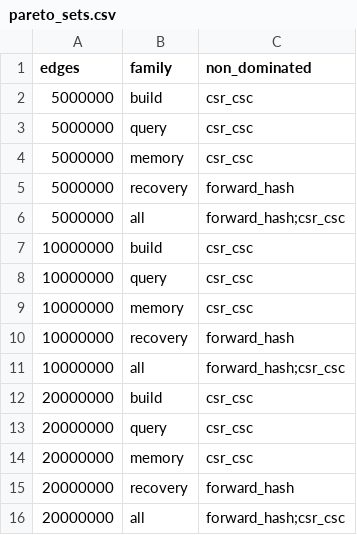
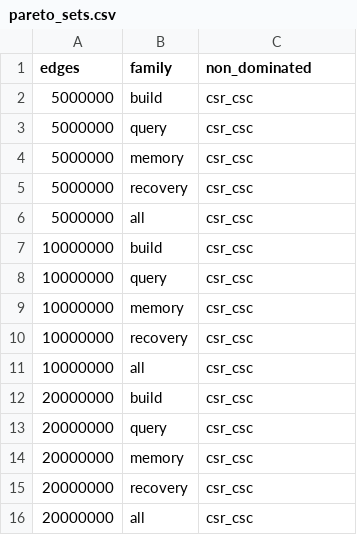
Before and after one commit to harshilshah2501/in-memory-graph-patterns-benchmarking, a CSV file: results/decision-package/pareto_sets.csv, drawn as a sheet.

```diff
--- a/results/decision-package/pareto_sets.csv
+++ b/results/decision-package/pareto_sets.csv
@@ -4,4 +4,4 @@ edges,family,non_dominated
 5000000,memory,csr_csc
-5000000,recovery,forward_hash
-5000000,all,forward_hash;csr_csc
+5000000,recovery,csr_csc
+5000000,all,csr_csc
 10000000,build,csr_csc
@@ -9,4 +9,4 @@ edges,family,non_dominated
 10000000,memory,csr_csc
-10000000,recovery,forward_hash
-10000000,all,forward_hash;csr_csc
+10000000,recovery,csr_csc
+10000000,all,csr_csc
 20000000,build,csr_csc
@@ -14,3 +14,3 @@ edges,family,non_dominated
 20000000,memory,csr_csc
-20000000,recovery,forward_hash
-20000000,all,forward_hash;csr_csc
+20000000,recovery,csr_csc
+20000000,all,csr_csc
```
Also changed, not shown: 3 other files.
